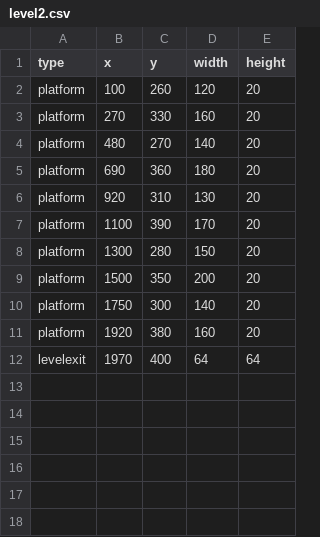
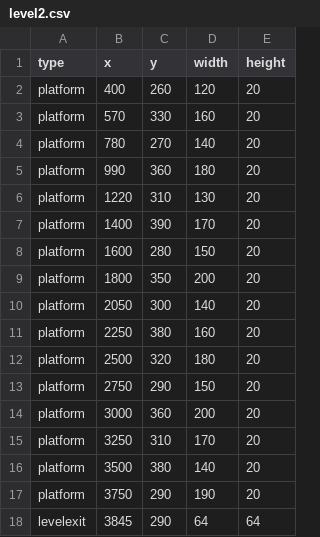
Before and after one commit to PDgaming/Phantom-Ronin, a CSV file: levels/level2.csv, drawn as a sheet.

```diff
--- a/levels/level2.csv
+++ b/levels/level2.csv
@@ -1,12 +1,18 @@
 type,x,y,width,height
-platform,100,260,120,20
-platform,270,330,160,20
-platform,480,270,140,20
-platform,690,360,180,20
-platform,920,310,130,20
-platform,1100,390,170,20
-platform,1300,280,150,20
-platform,1500,350,200,20
-platform,1750,300,140,20
-platform,1920,380,160,20
-levelexit,1970,400,64,64
+platform,400,260,120,20
+platform,570,330,160,20
+platform,780,270,140,20
+platform,990,360,180,20
+platform,1220,310,130,20
+platform,1400,390,170,20
+platform,1600,280,150,20
+platform,1800,350,200,20
+platform,2050,300,140,20
+platform,2250,380,160,20
+platform,2500,320,180,20
+platform,2750,290,150,20
+platform,3000,360,200,20
+platform,3250,310,170,20
+platform,3500,380,140,20
+platform,3750,290,190,20
+levelexit,3845,290,64,64
```
Also changed, not shown: levels/level1.csv, 6 other files.
